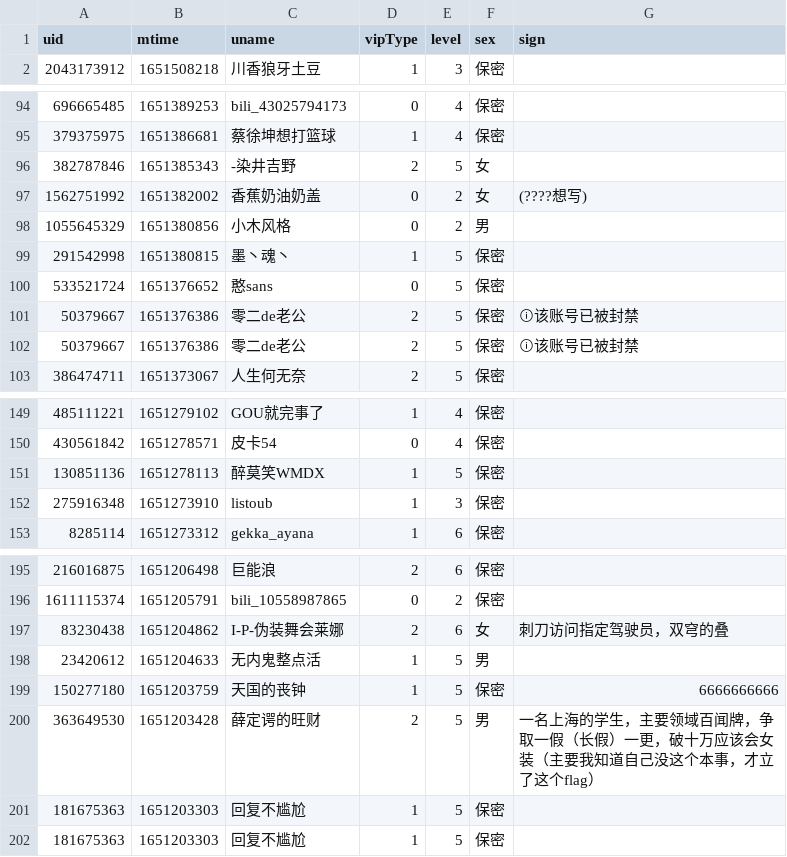
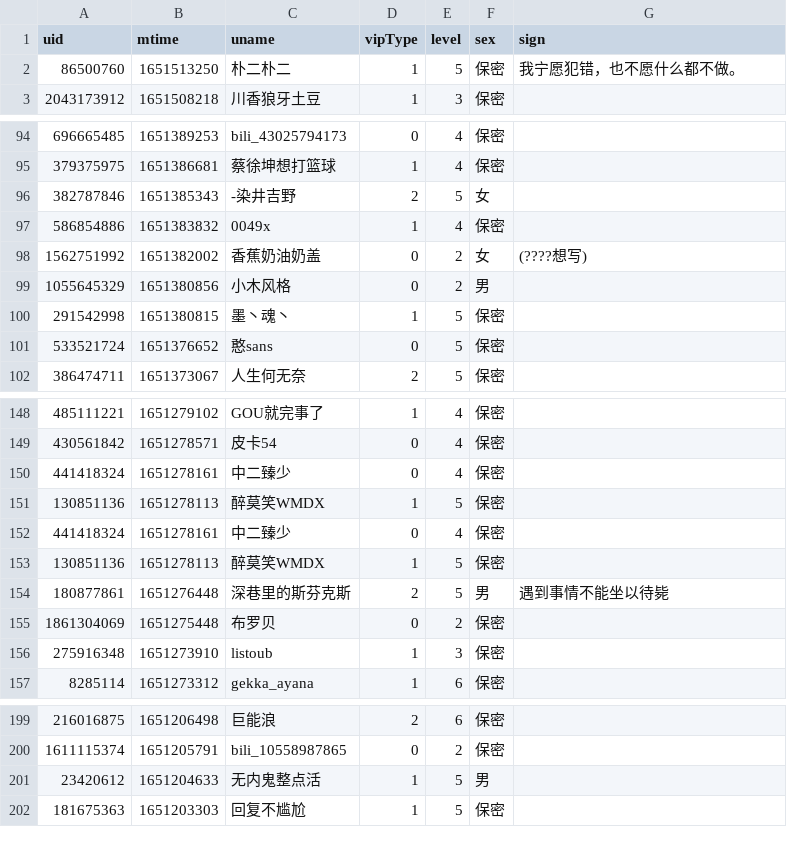
Before and after one commit to Brx86/web, a CSV file: 439916362/朝色泛起之际_.csv, drawn as a sheet; only a part is shown, gaps mark what is left out; the diff covers the shown part only.

```diff
--- a/439916362/朝色泛起之际_.csv
+++ b/439916362/朝色泛起之际_.csv
@@ -1,2 +1,3 @@
 uid,mtime,uname,vipType,level,sex,sign
+86500760,1651513250,朴二朴二,1,5,保密,我宁愿犯错，也不愿什么都不做。
 2043173912,1651508218,川香狼牙土豆,1,3,保密,
@@ -96,2 +96,3 @@ uid,mtime,uname,vipType,level,sex,sign
 382787846,1651385343,-染井吉野,2,5,女,
+586854886,1651383832,0049x,1,4,保密,
 1562751992,1651382002,香蕉奶油奶盖,0,2,女,(????想写)
@@ -100,4 +101,2 @@ uid,mtime,uname,vipType,level,sex,sign
 533521724,1651376652,憨sans,0,5,保密,
-50379667,1651376386,零二de老公,2,5,保密,ⓘ该账号已被封禁
-50379667,1651376386,零二de老公,2,5,保密,ⓘ该账号已被封禁
 386474711,1651373067,人生何无奈,2,5,保密,
@@ -150,3 +149,8 @@ uid,mtime,uname,vipType,level,sex,sign
 430561842,1651278571,皮卡54,0,4,保密,
+441418324,1651278161,中二臻少,0,4,保密,
 130851136,1651278113,醉莫笑WMDX,1,5,保密,
+441418324,1651278161,中二臻少,0,4,保密,
+130851136,1651278113,醉莫笑WMDX,1,5,保密,
+180877861,1651276448,深巷里的斯芬克斯,2,5,男,遇到事情不能坐以待毙
+1861304069,1651275448,布罗贝,0,2,保密,
 275916348,1651273910,listoub,1,3,保密,
@@ -196,7 +200,3 @@ uid,mtime,uname,vipType,level,sex,sign
 1611115374,1651205791,bili_10558987865,0,2,保密,
-83230438,1651204862,I-P-伪装舞会莱娜,2,6,女,刺刀访问指定驾驶员，双穹的叠
 23420612,1651204633,无内鬼整点活,1,5,男,
-150277180,1651203759,天国的丧钟,1,5,保密,6666666666
-363649530,1651203428,薛定谔的旺财,2,5,男,一名上海的学生，主要领域百闻牌，争取一假（长假）一更，破十万应该会女装（主要我知道自己没这个本事，才立了这个flag）
-181675363,1651203303,回复不尴尬,1,5,保密,
 181675363,1651203303,回复不尴尬,1,5,保密,
```
Also changed, not shown: 2 added rows and 3 removed rows elsewhere in this file, 172809260/晨露ZLQ.csv, 25773550/Ayatale.csv, 3 other files.
